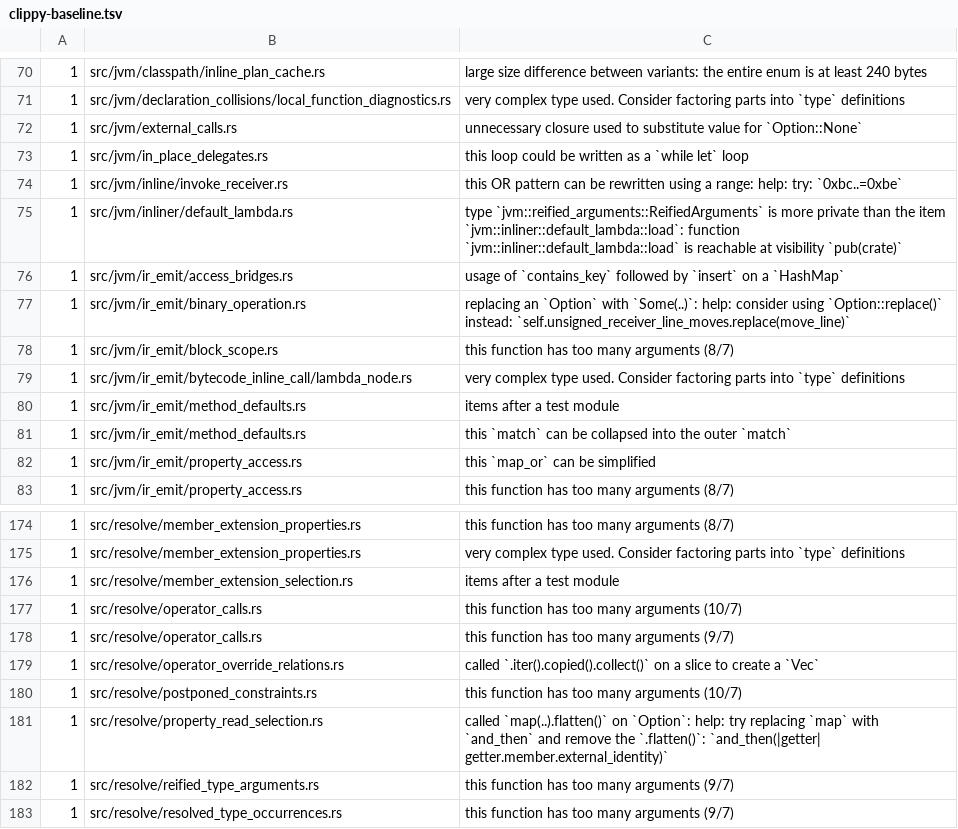
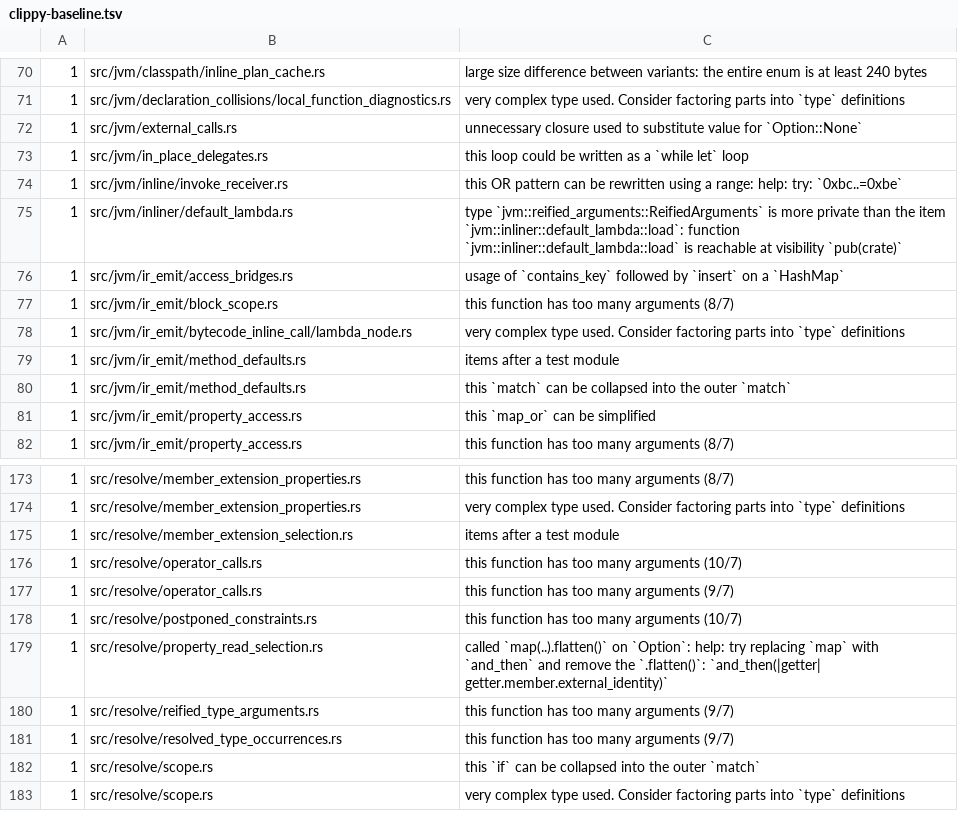
Before and after one commit to qnox/krusty, a TSV file: clippy-baseline.tsv, drawn as a sheet; only a part is shown, gaps mark what is left out; the shorter side is filled out with more unchanged rows.

Commit message:
Fix three clippy findings the baseline only matched under older wording (#2560)
Newer clippy reports these with reworded messages, so the baseline's rows
no longer matched and every commit on this toolchain was blocked:
- type_templates.rs: drop a `drop` of a closure that implements no Drop
- binary_operation.rs: use Option::replace instead of mem::replace(_, Some)
- operator_override_relations.rs: to_vec instead of iter().copied().collect()

The two rows that matched the old wording are removed with their findings.

```diff
--- a/clippy-baseline.tsv
+++ b/clippy-baseline.tsv
@@ -76,3 +76,2 @@
 1	src/jvm/ir_emit/access_bridges.rs	usage of `contains_key` followed by `insert` on a `HashMap`
-1	src/jvm/ir_emit/binary_operation.rs	replacing an `Option` with `Some(..)`: help: consider using `Option::replace()` instead: `self.unsigned_receiver_line_moves.replace(move_line)`
 1	src/jvm/ir_emit/block_scope.rs	this function has too many arguments (8/7)
@@ -178,3 +177,2 @@
 1	src/resolve/operator_calls.rs	this function has too many arguments (9/7)
-1	src/resolve/operator_override_relations.rs	called `.iter().copied().collect()` on a slice to create a `Vec`
 1	src/resolve/postponed_constraints.rs	this function has too many arguments (10/7)
```
Also changed, not shown: 3 other files.
